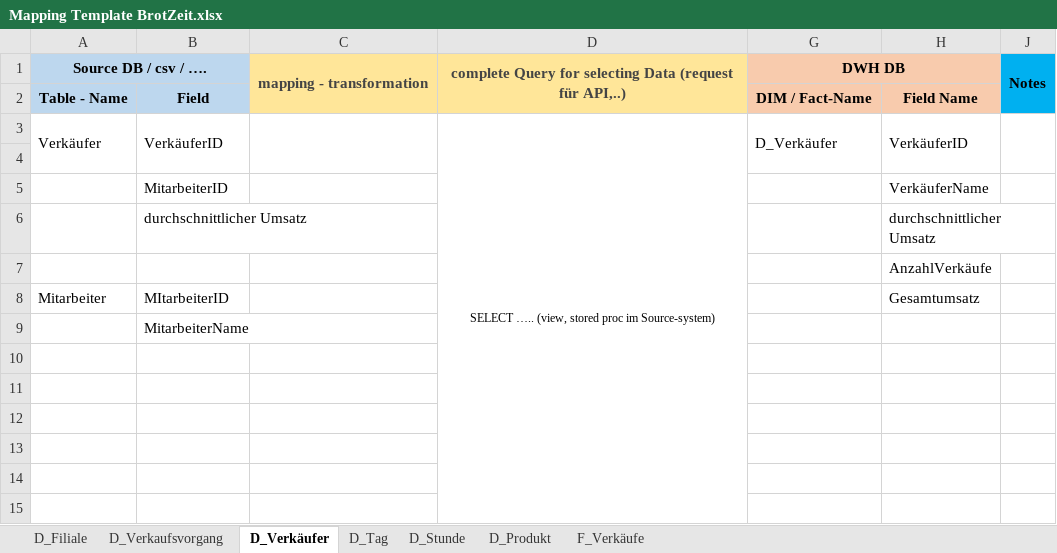
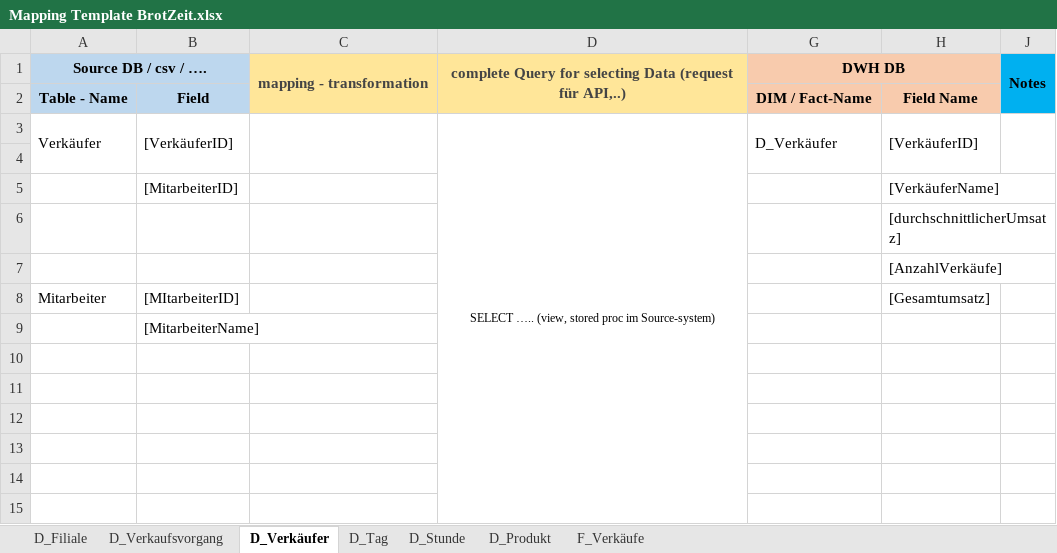
Before and after one commit to Thoerchen/BackZeit, an Excel workbook: Mapping Template BrotZeit.xlsx, sheet D_Verkäufer, drawn as a sheet; values as stored, in another font and other column widths than the file's, no borders; removed rows and columns are numbered as before the commit, all else as after; the diff names each change by its address in the sheet, - before the commit and + after, or states it on an @@ line.

Commit message:
Mapping und durchschnittliches Gehalt aus BDB entfernt

```diff
--- a/Mapping Template BrotZeit.xlsx (sheet D_Verkäufer)
+++ b/Mapping Template BrotZeit.xlsx (sheet D_Verkäufer)
-B3: VerkäuferID
+B3: [VerkäuferID]
-H3: VerkäuferID
+H3: [VerkäuferID]
-B5: MitarbeiterID
+B5: [MitarbeiterID]
-H5: VerkäuferName
+H5: [VerkäuferName]
-row 6:  | durchschnittlicher Umsatz |  |  |  | durchschnittlicher Umsatz
-H6: AnzahlVerkäufe
+H6: [durchschnittlicherUmsatz]
+row 7:  |  |  |  |  | [AnzahlVerkäufe]
-B8: MItarbeiterID
+B8: [MItarbeiterID]
-H8: Gesamtumsatz
+H8: [Gesamtumsatz]
-B9: MitarbeiterName
+B9: [MitarbeiterName]
```
Also changed, not shown: sheet D_Produkt, sheet F_Verkäufe, sheet D_Filiale, sheet D_Tag, sheet D_Verkaufsvorgang, sheet D_Stunde, Speicherplatzberechnung_Bäckereikette.xlsx, 5 other files.
